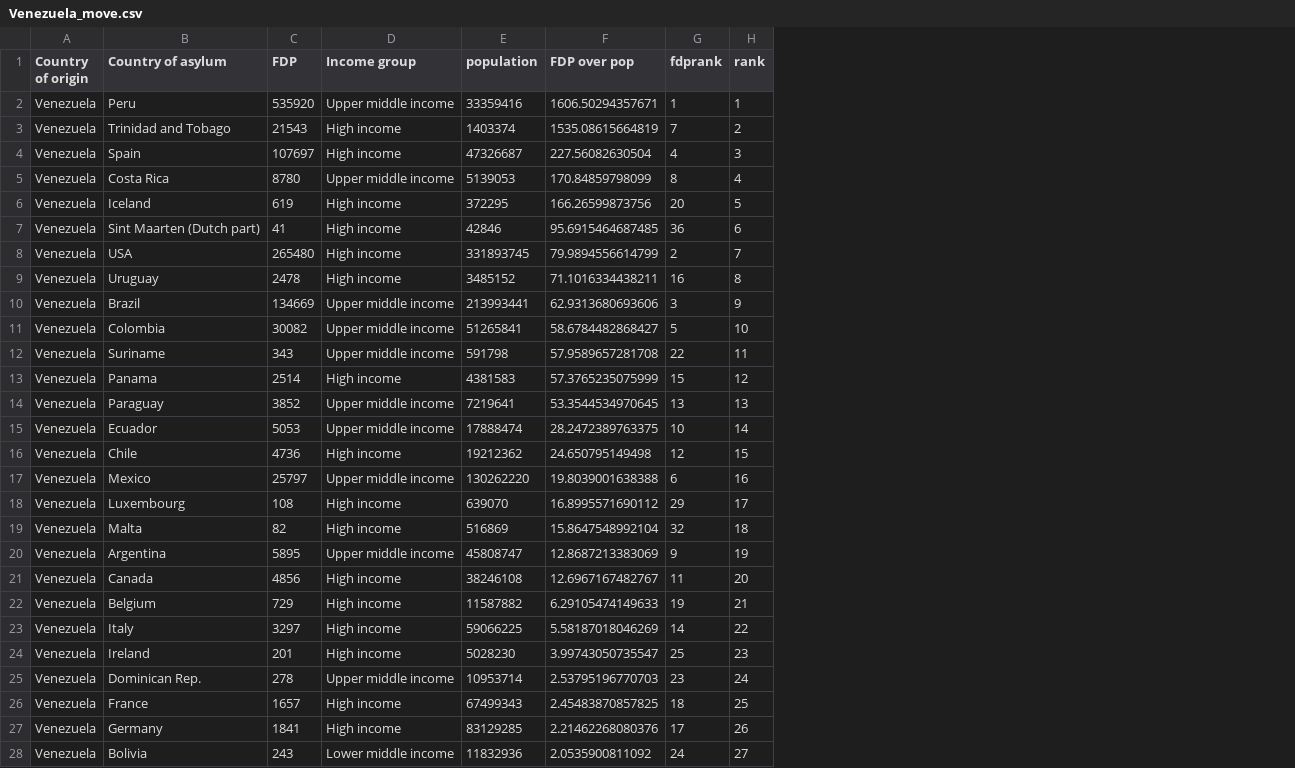
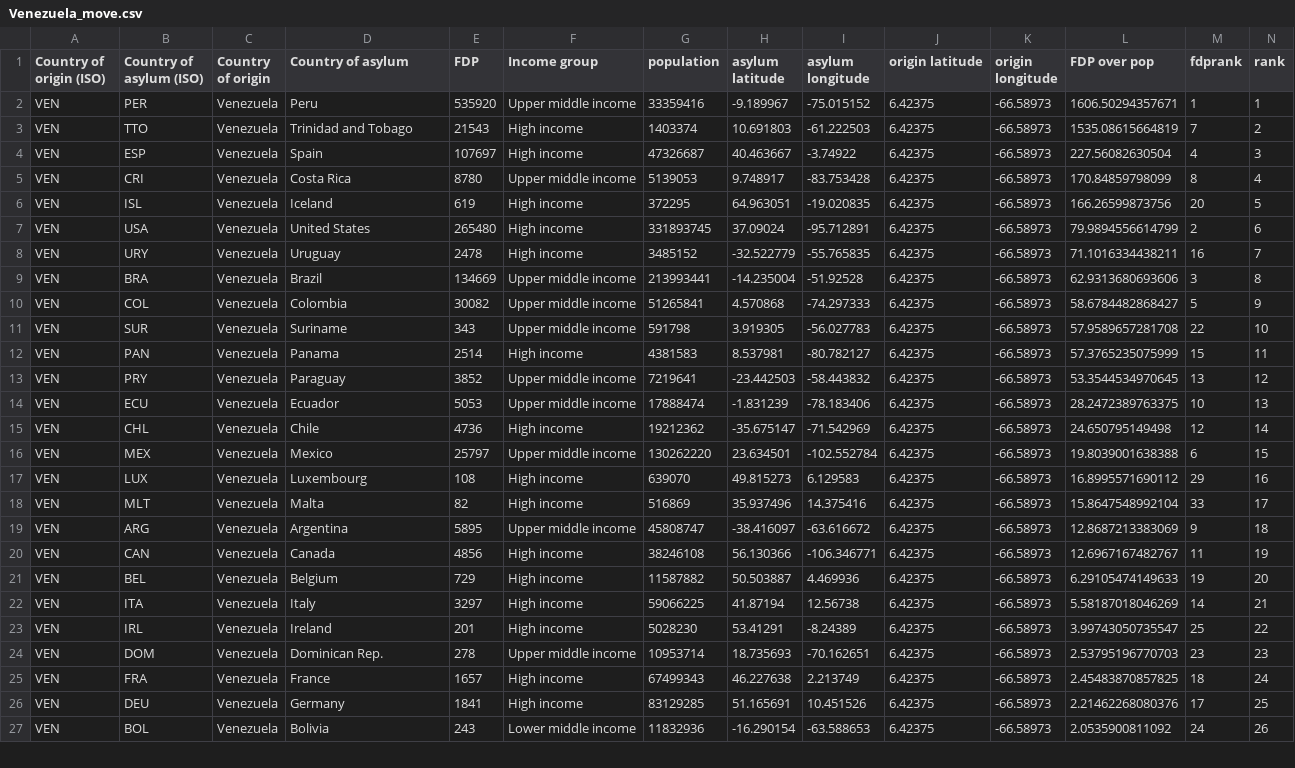
Before and after one commit to timjordanRe/DataVisA2_RefugeeData, a CSV file: Datasets/Venezuela_move.csv, drawn as a sheet; only a part is shown; removed rows and columns are numbered as before the commit, all else as after; the diff covers the shown part only; the diff names each change by its address in the sheet, - before the commit and + after, or states it on an @@ line.

```diff
--- a/Datasets/Venezuela_move.csv
+++ b/Datasets/Venezuela_move.csv
+column A (Country of origin (ISO)), rows 2-27: all VEN
+column B (Country of asylum (ISO)), rows 2-27: PER | TTO | ESP | CRI | ISL | USA | URY | BRA | COL | SUR | PAN | PRY | ECU | CHL | MEX | LUX | MLT | ARG | CAN | BEL | ITA | IRL | DOM | FRA | DEU | BOL
+column H (asylum latitude), rows 2-27: -9.189967 | 10.691803 | 40.463667 | 9.748917 | 64.963051 | 37.09024 | -32.522779 | -14.235004 | 4.570868 | 3.919305 | 8.537981 | -23.442503 | -1.831239 | -35.675147 | 23.634501 | 49.815273 | 35.937496 | -38.416097 | 56.130366 | 50.503887 | 41.87194 | 53.41291 | 18.735693 | 46.227638 | 51.165691 | -16.290154
+column I (asylum longitude), rows 2-27: -75.015152 | -61.222503 | -3.74922 | -83.753428 | -19.020835 | -95.712891 | -55.765835 | -51.92528 | -74.297333 | -56.027783 | -80.782127 | -58.443832 | -78.183406 | -71.542969 | -102.552784 | 6.129583 | 14.375416 | -63.616672 | -106.346771 | 4.469936 | 12.56738 | -8.24389 | -70.162651 | 2.213749 | 10.451526 | -63.588653
+column J (origin latitude), rows 2-27: all 6.42375
+column K (origin longitude), rows 2-27: all -66.58973
-row 7: Venezuela | Sint Maarten (Dutch part) | 41 | High income | 42846 | 95.6915464687485 | 36 | 6
-D7 (Country of asylum): USA
+D7 (Country of asylum): United States
-N7 (rank): 7
+N7 (rank): 6
-N8 (rank): 8
+N8 (rank): 7
-N9 (rank): 9
+N9 (rank): 8
-N10 (rank): 10
+N10 (rank): 9
-N11 (rank): 11
+N11 (rank): 10
-N12 (rank): 12
+N12 (rank): 11
-N13 (rank): 13
+N13 (rank): 12
-N14 (rank): 14
+N14 (rank): 13
-N15 (rank): 15
+N15 (rank): 14
-N16 (rank): 16
+N16 (rank): 15
-N17 (rank): 17
+N17 (rank): 16
-M18 (fdprank): 32
+M18 (fdprank): 33
-N18 (rank): 18
+N18 (rank): 17
-N19 (rank): 19
+N19 (rank): 18
-N20 (rank): 20
+N20 (rank): 19
-N21 (rank): 21
+N21 (rank): 20
-N22 (rank): 22
+N22 (rank): 21
-N23 (rank): 23
+N23 (rank): 22
-N24 (rank): 24
+N24 (rank): 23
-N25 (rank): 25
+N25 (rank): 24
-N26 (rank): 26
+N26 (rank): 25
-N27 (rank): 27
+N27 (rank): 26
```
Also changed, not shown: 2 added rows, 3 removed rows and 59 edited cells elsewhere in this file, Datasets/Afghanistian_move.csv, Datasets/Myanmar_move.csv, 6 other files.
